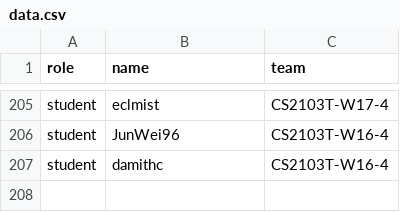
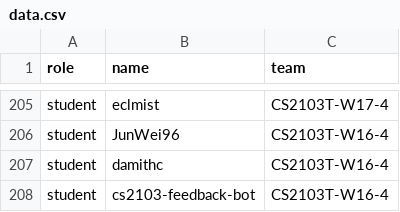
Before and after one commit to nus-cs2103-AY1920S2/pe, a CSV file: data.csv, drawn as a sheet; only a part is shown, gaps mark what is left out; the diff names each change by its address in the sheet, - before the commit and + after, or states it on an @@ line.

Commit message:
add feedback-bot

```diff
--- a/data.csv
+++ b/data.csv
+row 208: student | cs2103-feedback-bot | CS2103T-W16-4
```
